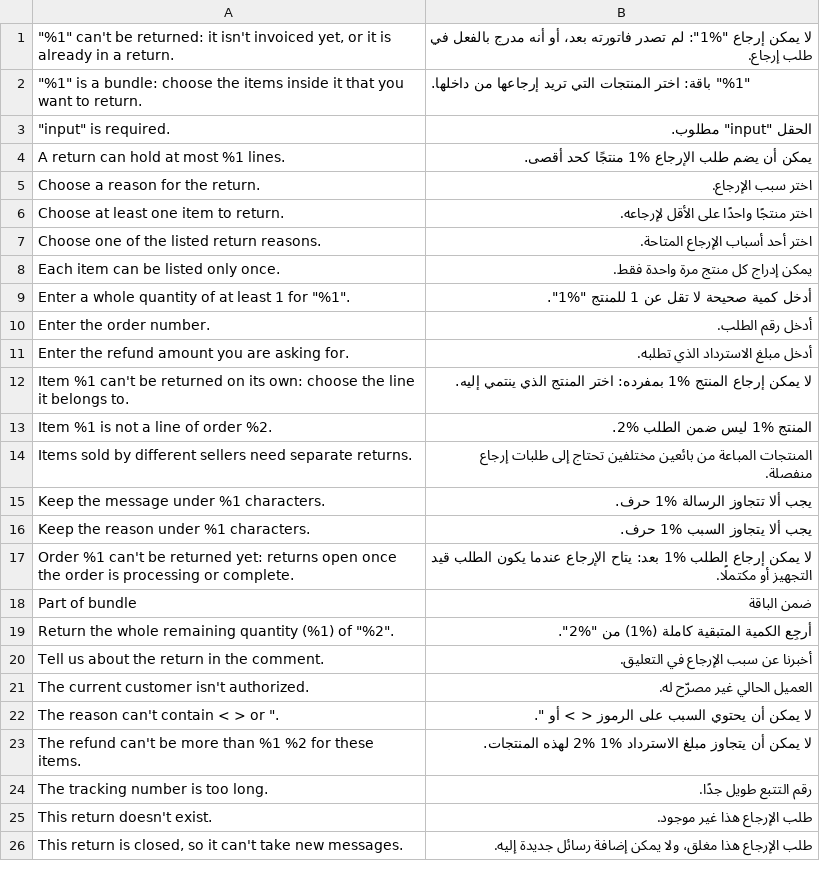
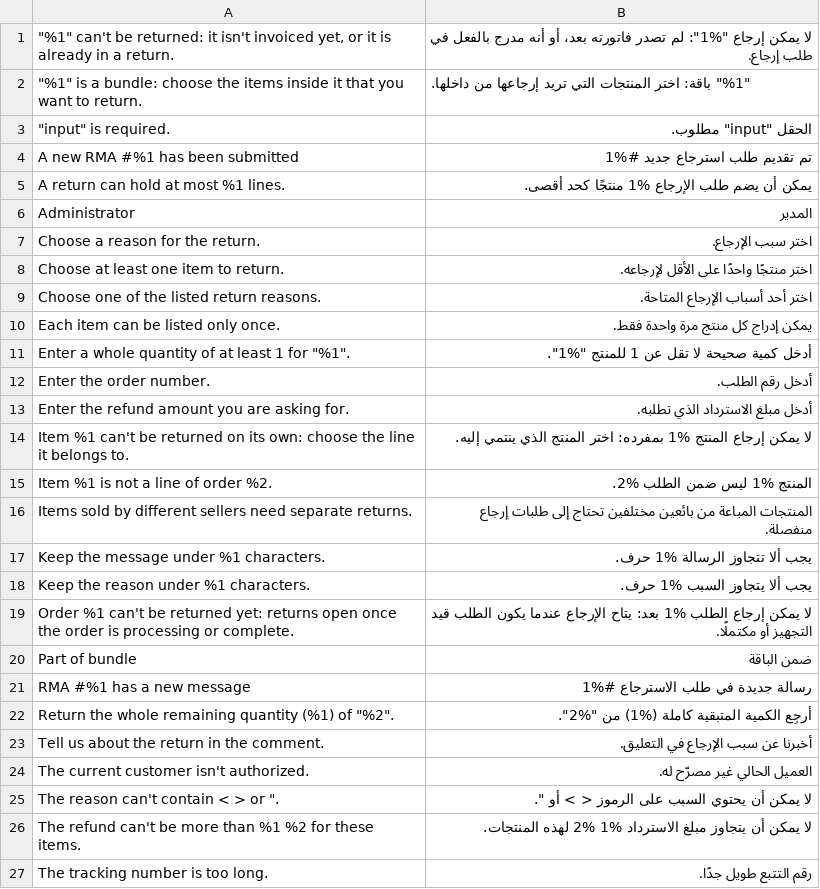
Before and after one commit to magentoegypt/multivendor, a CSV file: app/code/MagentoEgypt/HubAppReturns/i18n/ar_SA.csv, drawn as a sheet; only a part is shown; the shorter side is filled out with more unchanged rows; the diff names each change by its address in the sheet, - before the commit and + after, or states it on an @@ line.

```diff
--- a/app/code/MagentoEgypt/HubAppReturns/i18n/ar_SA.csv
+++ b/app/code/MagentoEgypt/HubAppReturns/i18n/ar_SA.csv
+row 4: A new RMA #%1 has been submitted | تم تقديم طلب استرجاع جديد #%1
+row 6: Administrator | المدير
+row 21: RMA #%1 has a new message | رسالة جديدة في طلب الاسترجاع #%1
```
Also changed, not shown: app/code/MagentoEgypt/HubAppReturns/i18n/en_US.csv, 1 other file.
